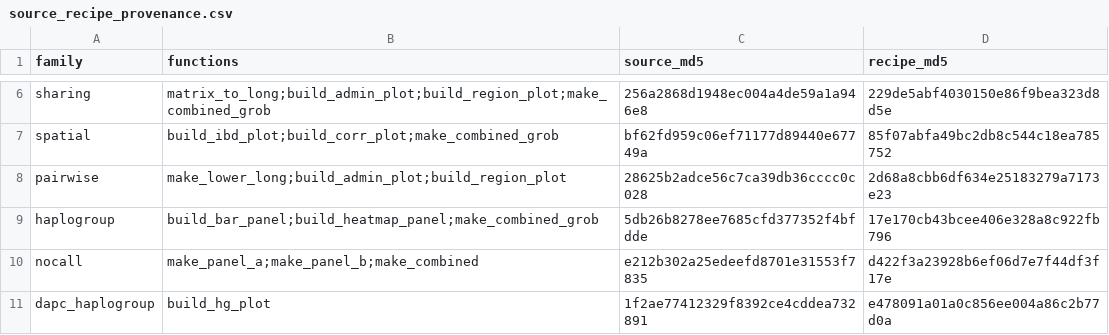
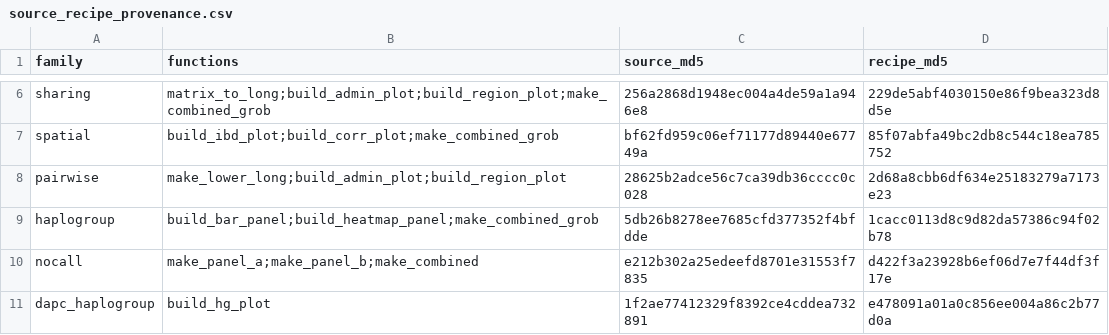
Before and after one commit to yamyyn/maldives-ystr-analysis, a CSV file: source_recipe_provenance.csv, drawn as a sheet; only a part is shown, gaps mark what is left out.

```diff
--- a/source_recipe_provenance.csv
+++ b/source_recipe_provenance.csv
@@ -8,3 +8,3 @@ spatial,build_ibd_plot;build_corr_plot;make_combined_grob,bf62fd959c06ef71177d89
 pairwise,make_lower_long;build_admin_plot;build_region_plot,28625b2adce56c7ca39db36cccc0c028,2d68a8cbb6df634e25183279a7173e23
-haplogroup,build_bar_panel;build_heatmap_panel;make_combined_grob,5db26b8278ee7685cfd377352f4bfdde,17e170cb43bcee406e328a8c922fb796
+haplogroup,build_bar_panel;build_heatmap_panel;make_combined_grob,5db26b8278ee7685cfd377352f4bfdde,1cacc0113d8c9d82da57386c94f02b78
 nocall,make_panel_a;make_panel_b;make_combined,e212b302a25edeefd8701e31553f7835,d422f3a23928b6ef06d7e7f44df3f17e
```
Also changed, not shown: SHA256_MANIFEST.csv, config/random_seeds.csv, 17 other files.
